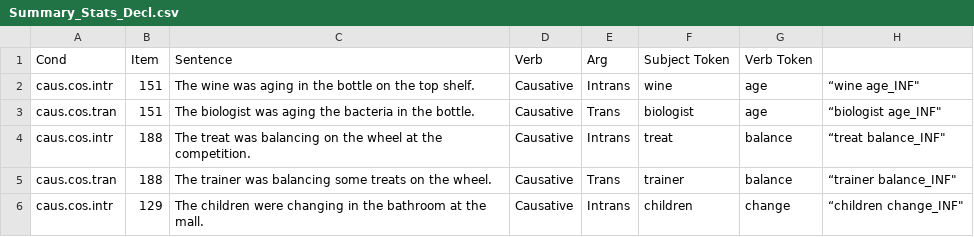
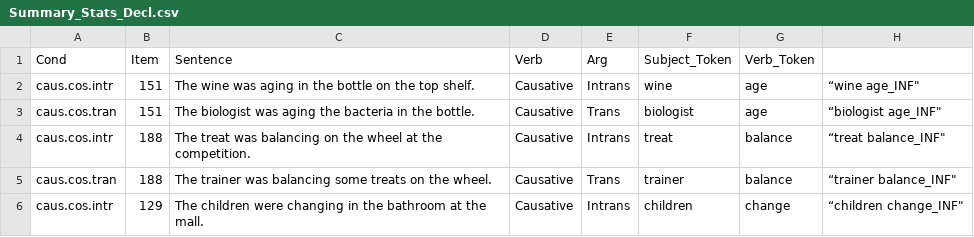
Before and after one commit to UMWordLab/lexvars, a CSV file: wordlab/Summary_Stats_Decl.csv, drawn as a sheet; only a part is shown.

```diff
--- a/wordlab/Summary_Stats_Decl.csv
+++ b/wordlab/Summary_Stats_Decl.csv
@@ -1,2 +1,2 @@
-Cond,Item,Sentence,Verb,Arg,Subject Token,Verb Token,
+Cond,Item,Sentence,Verb,Arg,Subject_Token,Verb_Token,
 caus.cos.intr,151,The wine was aging in the bottle on the top shelf.,Causative,Intrans,wine,age,"“wine age_INF"""
```
Also changed, not shown: 2 other files.
